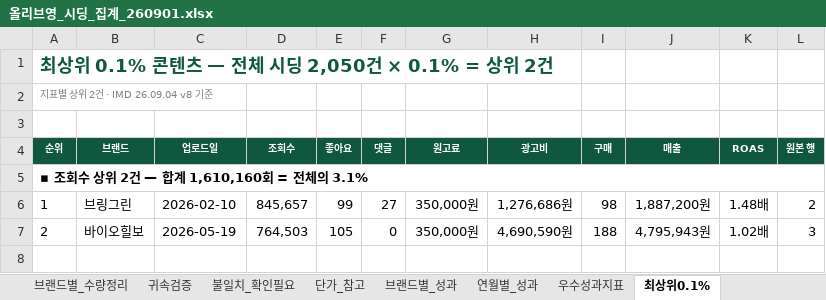
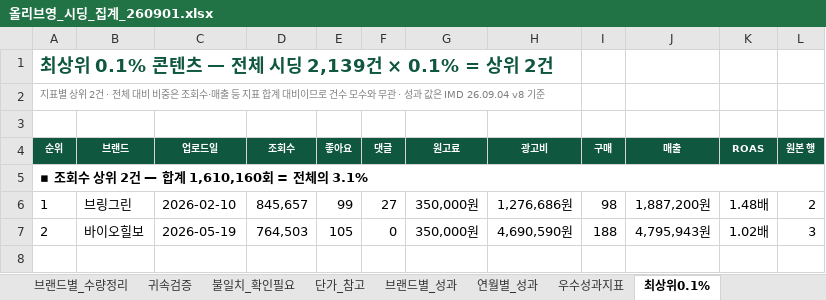
Before and after one commit to bat-han-26/-_oy, an Excel workbook: reports/올리브영_시딩_집계_260901.xlsx, sheet 최상위0.1%, drawn as a sheet; only a part is shown; values as stored, in another font and other column widths than the file's, no borders; the diff names each change by its address in the sheet, - before the commit and + after, or states it on an @@ line.

```diff
--- a/reports/올리브영_시딩_집계_260901.xlsx (sheet 최상위0.1%)
+++ b/reports/올리브영_시딩_집계_260901.xlsx (sheet 최상위0.1%)
-A1 (순위): 최상위 0.1% 콘텐츠 — 전체 시딩 2,050건 × 0.1% = 상위 2건
+A1 (순위): 최상위 0.1% 콘텐츠 — 전체 시딩 2,139건 × 0.1% = 상위 2건
-A2 (순위): …2건 · IMD 26.09.04 v8 기…
+A2 (순위): …2건 · 전체 대비 비중은 조회수·매출 등 지표 합계 대비이므로 건수 모수와 무관 · 성과 값은 IMD 26.09.04 v8 기…
```
Also changed, not shown: sheet 브랜드별_성과, sheet 연월별_성과, sheet 우수성과지표, sheet 요약, 2 other files.
